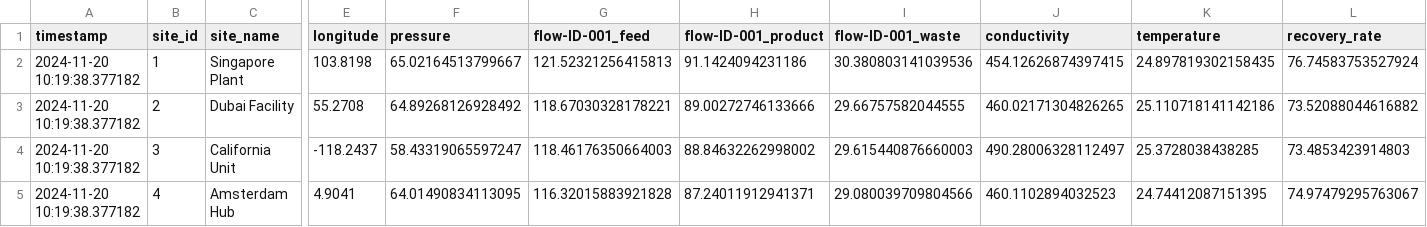
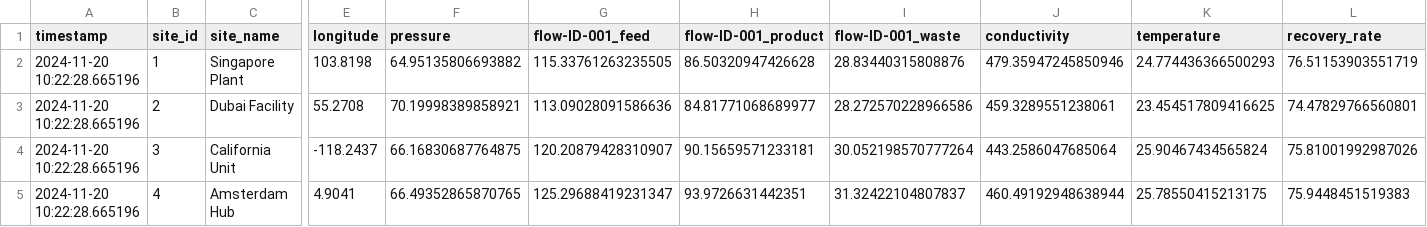
Before and after one commit to samistat08/ro-process-dashboard, a CSV file: data/real_time_data.csv, drawn as a sheet; only a part is shown, gaps mark what is left out; the diff names each change by its address in the sheet, - before the commit and + after, or states it on an @@ line.

```diff
--- a/data/real_time_data.csv
+++ b/data/real_time_data.csv
-A2:A5 (timestamp): 2024-11-20 10:19:38.377182
+A2:A5 (timestamp): 2024-11-20 10:22:28.665196
-F2 (pressure): 65.02164513799667
+F2 (pressure): 64.95135806693882
-G2 (flow-ID-001_feed): 121.52321256415813
+G2 (flow-ID-001_feed): 115.33761263235505
-H2 (flow-ID-001_product): 91.1424094231186
+H2 (flow-ID-001_product): 86.50320947426628
-I2 (flow-ID-001_waste): 30.380803141039536
+I2 (flow-ID-001_waste): 28.83440315808876
-J2 (conductivity): 454.12626874397415
+J2 (conductivity): 479.35947245850946
-K2 (temperature): 24.897819302158435
+K2 (temperature): 24.774436366500293
-L2 (recovery_rate): 76.74583753527924
+L2 (recovery_rate): 76.51153903551719
-F3 (pressure): 64.89268126928492
+F3 (pressure): 70.19998389858921
-G3 (flow-ID-001_feed): 118.67030328178221
+G3 (flow-ID-001_feed): 113.09028091586636
-H3 (flow-ID-001_product): 89.00272746133666
+H3 (flow-ID-001_product): 84.81771068689977
-I3 (flow-ID-001_waste): 29.66757582044555
+I3 (flow-ID-001_waste): 28.272570228966586
-J3 (conductivity): 460.02171304826265
+J3 (conductivity): 459.3289551238061
-K3 (temperature): 25.110718141142186
+K3 (temperature): 23.454517809416625
-L3 (recovery_rate): 73.52088044616882
+L3 (recovery_rate): 74.47829766560801
-F4 (pressure): 58.43319065597247
+F4 (pressure): 66.16830687764875
-G4 (flow-ID-001_feed): 118.46176350664003
+G4 (flow-ID-001_feed): 120.20879428310907
-H4 (flow-ID-001_product): 88.84632262998002
+H4 (flow-ID-001_product): 90.15659571233181
-I4 (flow-ID-001_waste): 29.615440876660003
+I4 (flow-ID-001_waste): 30.052198570777264
-J4 (conductivity): 490.28006328112497
+J4 (conductivity): 443.2586047685064
-K4 (temperature): 25.3728038438285
+K4 (temperature): 25.90467434565824
-L4 (recovery_rate): 73.4853423914803
+L4 (recovery_rate): 75.81001992987026
-F5 (pressure): 64.01490834113095
+F5 (pressure): 66.49352865870765
-G5 (flow-ID-001_feed): 116.32015883921828
+G5 (flow-ID-001_feed): 125.29688419231347
-H5 (flow-ID-001_product): 87.24011912941371
+H5 (flow-ID-001_product): 93.9726631442351
-I5 (flow-ID-001_waste): 29.080039709804566
+I5 (flow-ID-001_waste): 31.32422104807837
-J5 (conductivity): 460.1102894032523
+J5 (conductivity): 460.49192948638944
-K5 (temperature): 24.74412087151395
+K5 (temperature): 25.78550415213175
-L5 (recovery_rate): 74.97479295763067
+L5 (recovery_rate): 75.9448451519383
```
Also changed, not shown: 4 other files.
